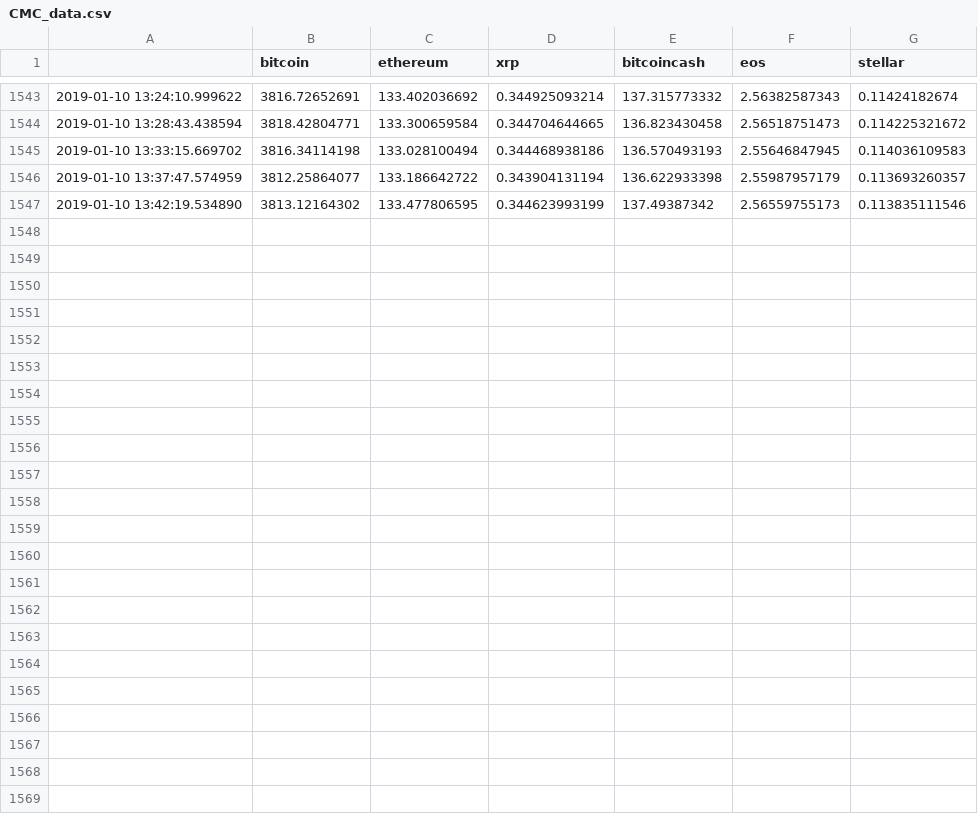
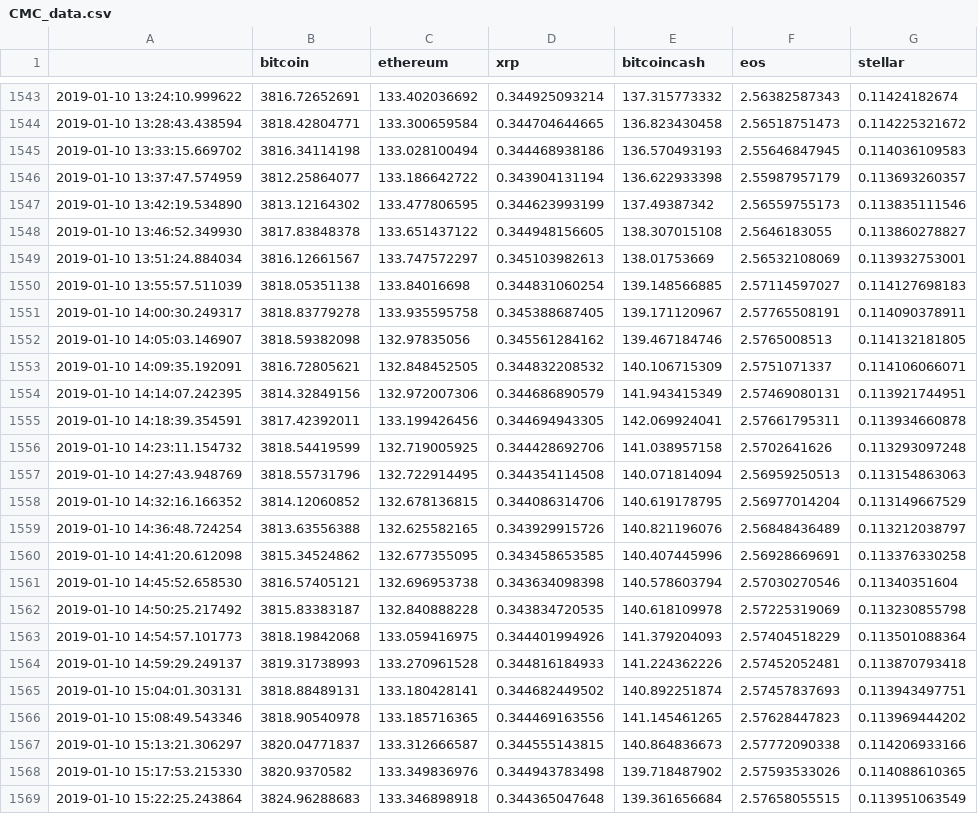
Before and after one commit to alexdgourlay/DE4_SIOT, a CSV file: IoT/FlaskApp/CMC_data.csv, drawn as a sheet; only a part is shown, gaps mark what is left out; the diff names each change by its address in the sheet, - before the commit and + after, or states it on an @@ line.

```diff
--- a/IoT/FlaskApp/CMC_data.csv
+++ b/IoT/FlaskApp/CMC_data.csv
+row 1548: 2019-01-10 13:46:52.349930 | 3817.83848378 | 133.651437122 | 0.344948156605 | 138.307015108 | 2.5646183055 | 0.113860278827
+row 1549: 2019-01-10 13:51:24.884034 | 3816.12661567 | 133.747572297 | 0.345103982613 | 138.01753669 | 2.56532108069 | 0.113932753001
+row 1550: 2019-01-10 13:55:57.511039 | 3818.05351138 | 133.84016698 | 0.344831060254 | 139.148566885 | 2.57114597027 | 0.114127698183
+row 1551: 2019-01-10 14:00:30.249317 | 3818.83779278 | 133.935595758 | 0.345388687405 | 139.171120967 | 2.57765508191 | 0.114090378911
+row 1552: 2019-01-10 14:05:03.146907 | 3818.59382098 | 132.97835056 | 0.345561284162 | 139.467184746 | 2.5765008513 | 0.114132181805
+row 1553: 2019-01-10 14:09:35.192091 | 3816.72805621 | 132.848452505 | 0.344832208532 | 140.106715309 | 2.5751071337 | 0.114106066071
+row 1554: 2019-01-10 14:14:07.242395 | 3814.32849156 | 132.972007306 | 0.344686890579 | 141.943415349 | 2.57469080131 | 0.113921744951
+row 1555: 2019-01-10 14:18:39.354591 | 3817.42392011 | 133.199426456 | 0.344694943305 | 142.069924041 | 2.57661795311 | 0.113934660878
+row 1556: 2019-01-10 14:23:11.154732 | 3818.54419599 | 132.719005925 | 0.344428692706 | 141.038957158 | 2.5702641626 | 0.113293097248
+row 1557: 2019-01-10 14:27:43.948769 | 3818.55731796 | 132.722914495 | 0.344354114508 | 140.071814094 | 2.56959250513 | 0.113154863063
+row 1558: 2019-01-10 14:32:16.166352 | 3814.12060852 | 132.678136815 | 0.344086314706 | 140.619178795 | 2.56977014204 | 0.113149667529
+row 1559: 2019-01-10 14:36:48.724254 | 3813.63556388 | 132.625582165 | 0.343929915726 | 140.821196076 | 2.56848436489 | 0.113212038797
+row 1560: 2019-01-10 14:41:20.612098 | 3815.34524862 | 132.677355095 | 0.343458653585 | 140.407445996 | 2.56928669691 | 0.113376330258
+row 1561: 2019-01-10 14:45:52.658530 | 3816.57405121 | 132.696953738 | 0.343634098398 | 140.578603794 | 2.57030270546 | 0.11340351604
+row 1562: 2019-01-10 14:50:25.217492 | 3815.83383187 | 132.840888228 | 0.343834720535 | 140.618109978 | 2.57225319069 | 0.113230855798
+row 1563: 2019-01-10 14:54:57.101773 | 3818.19842068 | 133.059416975 | 0.344401994926 | 141.379204093 | 2.57404518229 | 0.113501088364
+row 1564: 2019-01-10 14:59:29.249137 | 3819.31738993 | 133.270961528 | 0.344816184933 | 141.224362226 | 2.57452052481 | 0.113870793418
+row 1565: 2019-01-10 15:04:01.303131 | 3818.88489131 | 133.180428141 | 0.344682449502 | 140.892251874 | 2.57457837693 | 0.113943497751
+row 1566: 2019-01-10 15:08:49.543346 | 3818.90540978 | 133.185716365 | 0.344469163556 | 141.145461265 | 2.57628447823 | 0.113969444202
+row 1567: 2019-01-10 15:13:21.306297 | 3820.04771837 | 133.312666587 | 0.344555143815 | 140.864836673 | 2.57772090338 | 0.114206933166
+row 1568: 2019-01-10 15:17:53.215330 | 3820.9370582 | 133.349836976 | 0.344943783498 | 139.718487902 | 2.57593533026 | 0.114088610365
+row 1569: 2019-01-10 15:22:25.243864 | 3824.96288683 | 133.346898918 | 0.344365047648 | 139.361656684 | 2.57658055515 | 0.113951063549
```
Also changed, not shown: IoT/FlaskApp/Twitter_data.csv, 2 other files.
